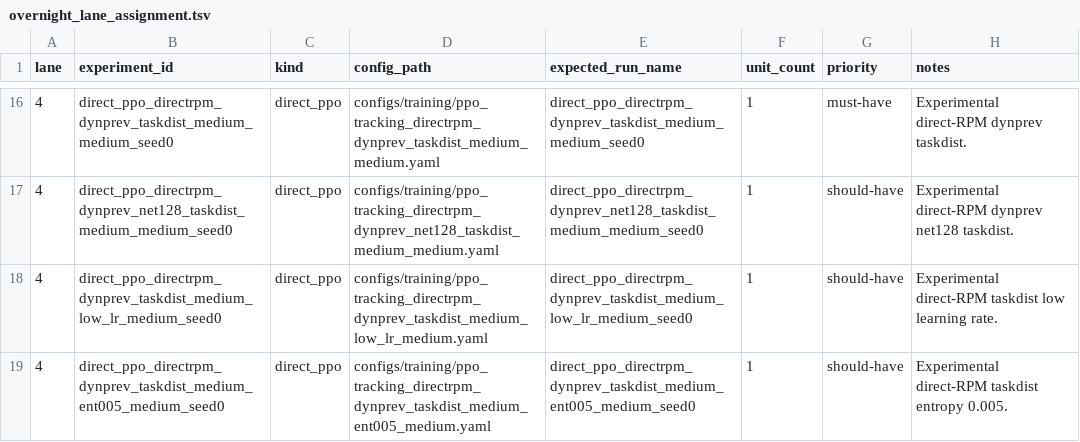
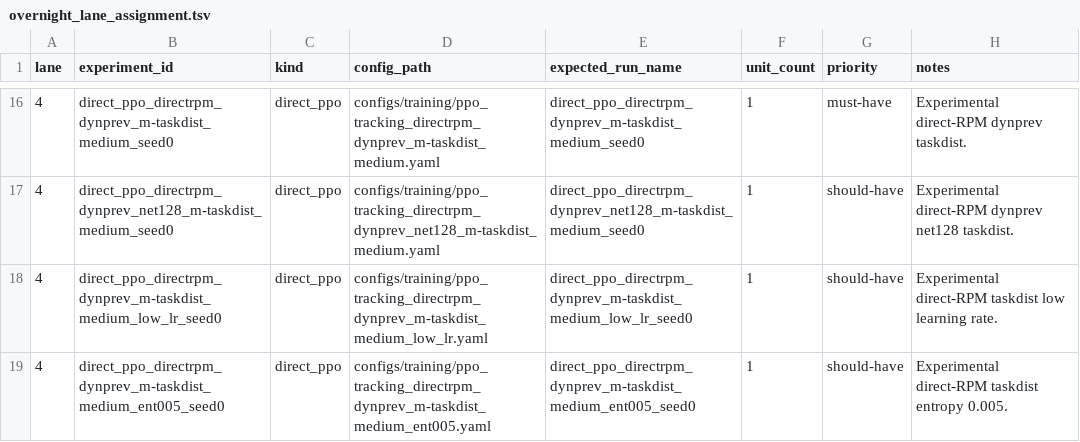
Before and after one commit to Rinovative/drone-rl-llm-curriculum, a TSV file: docs/experiments/overnight_lane_assignment.tsv, drawn as a sheet; only a part is shown, gaps mark what is left out; the diff covers the shown part only.

Commit message:
feat(experiments): add medium-screening suite and curriculum fixes - Add compact medium-screening naming with m-taskdist_medium configs and remove duplicated medium_medium future names. - Add the 18-experiment overnight matrix with balanced lane runners, evaluation helpers, render status handling, and W&B-enabled metadata. - Configure PID and direct-RPM direct PPO, manual curriculum, and local LLM curriculum variants. - Set doubled medium budgets for all direct PPO screening configs. - Set manual curriculum to 5 fixed-budget stages matching the doubled medium reference. - Set LLM curriculum to 10 adaptive-budget stages with bounded profiles derived from the doubled medium reference. - Fix nested LLM task proposals, task-distribution proposal resolution, and resolved-shape stage naming. - Fix curriculum evaluation to rebuild environments with manifest-derived action and observation settings. - Add/update tests for matrix coverage, naming, budgets, LLM proposal handling, evaluation metadata, and runner scripts. - Validate with bash syntax checks, ruff, mypy, and pytest.

```diff
--- a/docs/experiments/overnight_lane_assignment.tsv
+++ b/docs/experiments/overnight_lane_assignment.tsv
@@ -16,4 +16,4 @@ lane	experiment_id	kind	config_path	expected_run_name	unit_count	priority	notes
-4	direct_ppo_directrpm_dynprev_taskdist_medium_medium_seed0	direct_ppo	configs/training/ppo_tracking_directrpm_dynprev_taskdist_medium_medium.yaml	direct_ppo_directrpm_dynprev_taskdist_medium_medium_seed0	1	must-have	Experimental direct-RPM dynprev taskdist.
-4	direct_ppo_directrpm_dynprev_net128_taskdist_medium_medium_seed0	direct_ppo	configs/training/ppo_tracking_directrpm_dynprev_net128_taskdist_medium_medium.yaml	direct_ppo_directrpm_dynprev_net128_taskdist_medium_medium_seed0	1	should-have	Experimental direct-RPM dynprev net128 taskdist.
-4	direct_ppo_directrpm_dynprev_taskdist_medium_low_lr_medium_seed0	direct_ppo	configs/training/ppo_tracking_directrpm_dynprev_taskdist_medium_low_lr_medium.yaml	direct_ppo_directrpm_dynprev_taskdist_medium_low_lr_medium_seed0	1	should-have	Experimental direct-RPM taskdist low learning rate.
-4	direct_ppo_directrpm_dynprev_taskdist_medium_ent005_medium_seed0	direct_ppo	configs/training/ppo_tracking_directrpm_dynprev_taskdist_medium_ent005_medium.yaml	direct_ppo_directrpm_dynprev_taskdist_medium_ent005_medium_seed0	1	should-have	Experimental direct-RPM taskdist entropy 0.005.
+4	direct_ppo_directrpm_dynprev_m-taskdist_medium_seed0	direct_ppo	configs/training/ppo_tracking_directrpm_dynprev_m-taskdist_medium.yaml	direct_ppo_directrpm_dynprev_m-taskdist_medium_seed0	1	must-have	Experimental direct-RPM dynprev taskdist.
+4	direct_ppo_directrpm_dynprev_net128_m-taskdist_medium_seed0	direct_ppo	configs/training/ppo_tracking_directrpm_dynprev_net128_m-taskdist_medium.yaml	direct_ppo_directrpm_dynprev_net128_m-taskdist_medium_seed0	1	should-have	Experimental direct-RPM dynprev net128 taskdist.
+4	direct_ppo_directrpm_dynprev_m-taskdist_medium_low_lr_seed0	direct_ppo	configs/training/ppo_tracking_directrpm_dynprev_m-taskdist_medium_low_lr.yaml	direct_ppo_directrpm_dynprev_m-taskdist_medium_low_lr_seed0	1	should-have	Experimental direct-RPM taskdist low learning rate.
+4	direct_ppo_directrpm_dynprev_m-taskdist_medium_ent005_seed0	direct_ppo	configs/training/ppo_tracking_directrpm_dynprev_m-taskdist_medium_ent005.yaml	direct_ppo_directrpm_dynprev_m-taskdist_medium_ent005_seed0	1	should-have	Experimental direct-RPM taskdist entropy 0.005.
```
Also changed, not shown: 30 edited cells elsewhere in this file, 37 other files.
